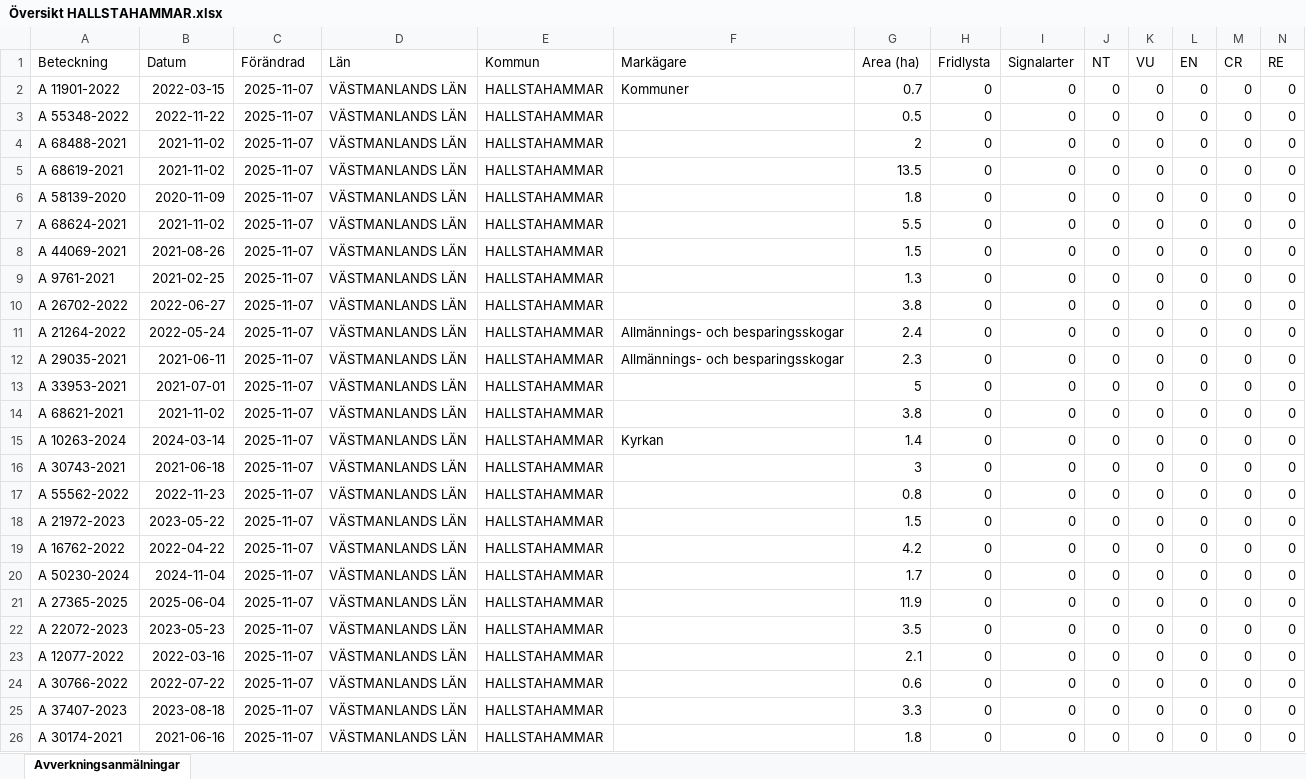
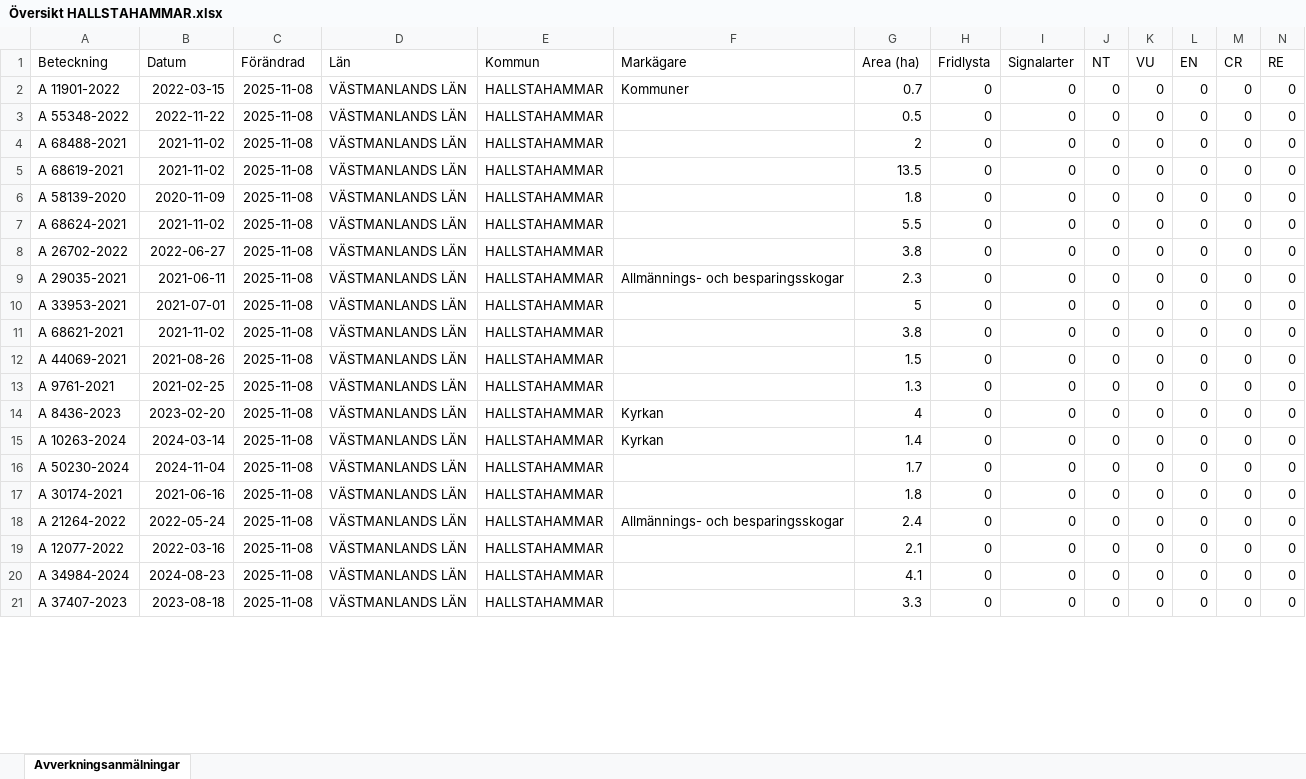
Before and after one commit to klasma/Logging_1961, an Excel workbook: Översikt HALLSTAHAMMAR.xlsx, sheet Avverkningsanmälningar, drawn as a sheet; only a part is shown; values as stored, in another font and other column widths than the file's, no borders; removed rows and columns are numbered as before the commit, all else as after; rows hold the shown columns only; the diff covers the shown part only; the diff names each change by its address in the sheet, - before the commit and + after, or states it on an @@ line.

```diff
--- a/Översikt HALLSTAHAMMAR.xlsx (sheet Avverkningsanmälningar)
+++ b/Översikt HALLSTAHAMMAR.xlsx (sheet Avverkningsanmälningar)
-C2:C7 (Förändrad): 2025-11-07
+C2:C7 (Förändrad): 2025-11-08
-row 8: A 44069-2021 | 2021-08-26 | 2025-11-07 | VÄSTMANLANDS LÄN | HALLSTAHAMMAR |  | 1.5 | 0 | 0 | 0 | 0 | 0 | 0 | 0
-row 9: A 9761-2021 | 2021-02-25 | 2025-11-07 | VÄSTMANLANDS LÄN | HALLSTAHAMMAR |  | 1.3 | 0 | 0 | 0 | 0 | 0 | 0 | 0
-C8 (Förändrad): 2025-11-07
+C8 (Förändrad): 2025-11-08
-row 11: A 21264-2022 | 2022-05-24 | 2025-11-07 | VÄSTMANLANDS LÄN | HALLSTAHAMMAR | Allmännings- och besparingsskogar | 2.4 | 0 | 0 | 0 | 0 | 0 | 0 | 0
-C9:C11 (Förändrad): 2025-11-07
+C9:C11 (Förändrad): 2025-11-08
-row 15: A 10263-2024 | 2024-03-14 | 2025-11-07 | VÄSTMANLANDS LÄN | HALLSTAHAMMAR | Kyrkan | 1.4 | 0 | 0 | 0 | 0 | 0 | 0 | 0
-A12 (Beteckning): A 30743-2021
+A12 (Beteckning): A 44069-2021
-B12 (Datum): 2021-06-18
+B12 (Datum): 2021-08-26
-C12:C21 (Förändrad): 2025-11-07
+C12:C21 (Förändrad): 2025-11-08
-G12 (Area (ha)): 3
+G12 (Area (ha)): 1.5
-A13 (Beteckning): A 55562-2022
+A13 (Beteckning): A 9761-2021
-B13 (Datum): 2022-11-23
+B13 (Datum): 2021-02-25
-G13 (Area (ha)): 0.8
+G13 (Area (ha)): 1.3
-A14 (Beteckning): A 21972-2023
+A14 (Beteckning): A 8436-2023
-B14 (Datum): 2023-05-22
+B14 (Datum): 2023-02-20
-F14:F15 (Markägare): (empty)
+F14:F15 (Markägare): Kyrkan
-G14 (Area (ha)): 1.5
+G14 (Area (ha)): 4
-A15 (Beteckning): A 16762-2022
+A15 (Beteckning): A 10263-2024
-B15 (Datum): 2022-04-22
+B15 (Datum): 2024-03-14
-G15 (Area (ha)): 4.2
+G15 (Area (ha)): 1.4
-A17 (Beteckning): A 27365-2025
+A17 (Beteckning): A 30174-2021
-B17 (Datum): 2025-06-04
+B17 (Datum): 2021-06-16
-G17 (Area (ha)): 11.9
+G17 (Area (ha)): 1.8
-A18 (Beteckning): A 22072-2023
+A18 (Beteckning): A 21264-2022
-B18 (Datum): 2023-05-23
+B18 (Datum): 2022-05-24
-F18 (Markägare): (empty)
+F18 (Markägare): Allmännings- och besparingsskogar
-G18 (Area (ha)): 3.5
+G18 (Area (ha)): 2.4
-A20 (Beteckning): A 30766-2022
+A20 (Beteckning): A 34984-2024
-B20 (Datum): 2022-07-22
+B20 (Datum): 2024-08-23
-G20 (Area (ha)): 0.6
+G20 (Area (ha)): 4.1
-row 26: A 30174-2021 | 2021-06-16 | 2025-11-07 | VÄSTMANLANDS LÄN | HALLSTAHAMMAR |  | 1.8 | 0 | 0 | 0 | 0 | 0 | 0 | 0
```
Also changed, not shown: 10 added rows, 5 removed rows and 27 edited cells elsewhere in this sheet, 1 other file.
